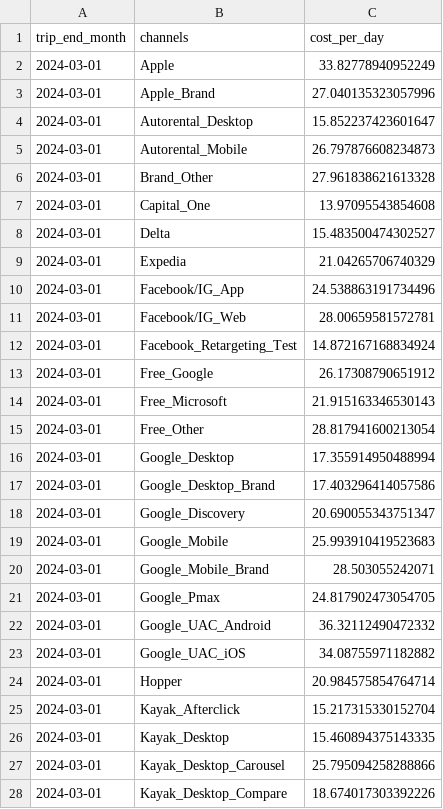
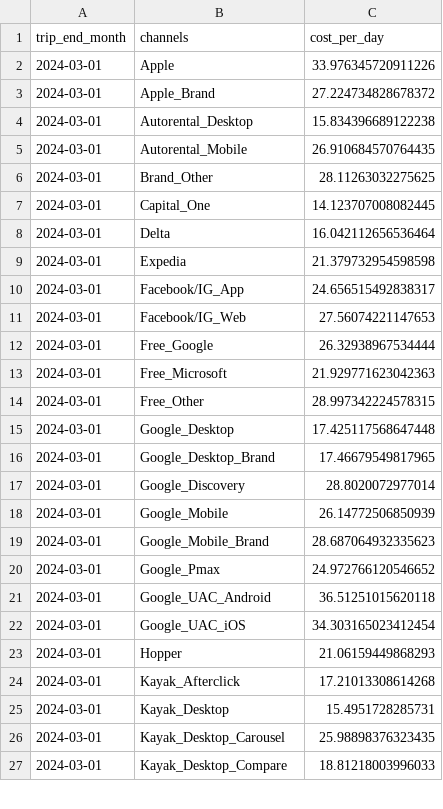
Before and after one commit to tgrkim91/cps_forecast, a CSV file: csv_cpd/cpd_forecast_7_3.csv, drawn as a sheet; only a part is shown; the diff covers the shown part only.

```diff
--- a/csv_cpd/cpd_forecast_7_3.csv
+++ b/csv_cpd/cpd_forecast_7_3.csv
@@ -1,28 +1,27 @@
 trip_end_month,channels,cost_per_day
-2024-03-01,Apple,33.82778940952249
-2024-03-01,Apple_Brand,27.040135323057996
-2024-03-01,Autorental_Desktop,15.852237423601647
-2024-03-01,Autorental_Mobile,26.797876608234873
-2024-03-01,Brand_Other,27.961838621613328
-2024-03-01,Capital_One,13.97095543854608
-2024-03-01,Delta,15.483500474302527
-2024-03-01,Expedia,21.04265706740329
-2024-03-01,Facebook/IG_App,24.538863191734496
-2024-03-01,Facebook/IG_Web,28.00659581572781
-2024-03-01,Facebook_Retargeting_Test,14.872167168834924
-2024-03-01,Free_Google,26.17308790651912
-2024-03-01,Free_Microsoft,21.915163346530143
-2024-03-01,Free_Other,28.817941600213054
-2024-03-01,Google_Desktop,17.355914950488994
-2024-03-01,Google_Desktop_Brand,17.403296414057586
-2024-03-01,Google_Discovery,20.690055343751347
-2024-03-01,Google_Mobile,25.993910419523683
-2024-03-01,Google_Mobile_Brand,28.503055242071
-2024-03-01,Google_Pmax,24.817902473054705
-2024-03-01,Google_UAC_Android,36.32112490472332
-2024-03-01,Google_UAC_iOS,34.08755971182882
-2024-03-01,Hopper,20.984575854764714
-2024-03-01,Kayak_Afterclick,15.217315330152704
-2024-03-01,Kayak_Desktop,15.460894375143335
-2024-03-01,Kayak_Desktop_Carousel,25.795094258288866
-2024-03-01,Kayak_Desktop_Compare,18.674017303392226
+2024-03-01,Apple,33.976345720911226
+2024-03-01,Apple_Brand,27.224734828678372
+2024-03-01,Autorental_Desktop,15.834396689122238
+2024-03-01,Autorental_Mobile,26.910684570764435
+2024-03-01,Brand_Other,28.11263032275625
+2024-03-01,Capital_One,14.123707008082445
+2024-03-01,Delta,16.042112656536464
+2024-03-01,Expedia,21.379732954598598
+2024-03-01,Facebook/IG_App,24.656515492838317
+2024-03-01,Facebook/IG_Web,27.56074221147653
+2024-03-01,Free_Google,26.32938967534444
+2024-03-01,Free_Microsoft,21.929771623042363
+2024-03-01,Free_Other,28.997342224578315
+2024-03-01,Google_Desktop,17.425117568647448
+2024-03-01,Google_Desktop_Brand,17.46679549817965
+2024-03-01,Google_Discovery,28.8020072977014
+2024-03-01,Google_Mobile,26.14772506850939
+2024-03-01,Google_Mobile_Brand,28.687064932335623
+2024-03-01,Google_Pmax,24.972766120546652
+2024-03-01,Google_UAC_Android,36.51251015620118
+2024-03-01,Google_UAC_iOS,34.303165023412454
+2024-03-01,Hopper,21.06159449868293
+2024-03-01,Kayak_Afterclick,17.21013308614268
+2024-03-01,Kayak_Desktop,15.4951728285731
+2024-03-01,Kayak_Desktop_Carousel,25.98898376323435
+2024-03-01,Kayak_Desktop_Compare,18.81218003996033
```
Also changed, not shown: 1 added row, 2 removed rows and 17 edited cells elsewhere in this file, csv_cpd/cpd_forecast_10_3.csv, csv_cpd/cpd_forecast_11_3.csv, 16 other files.
